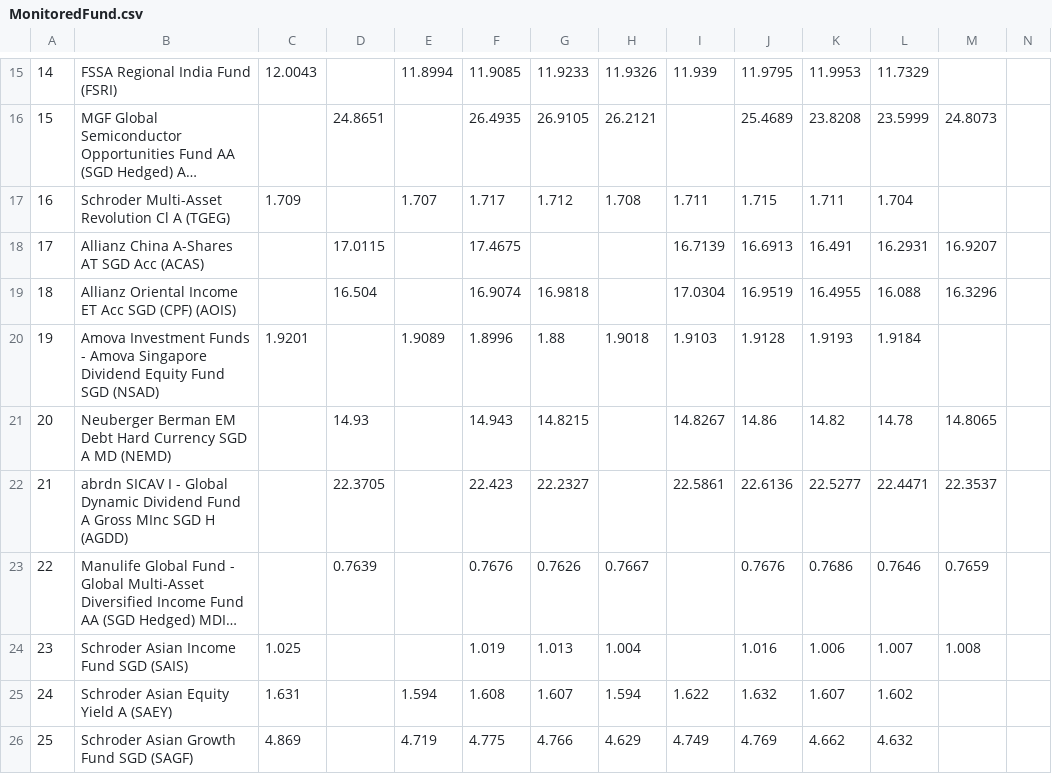
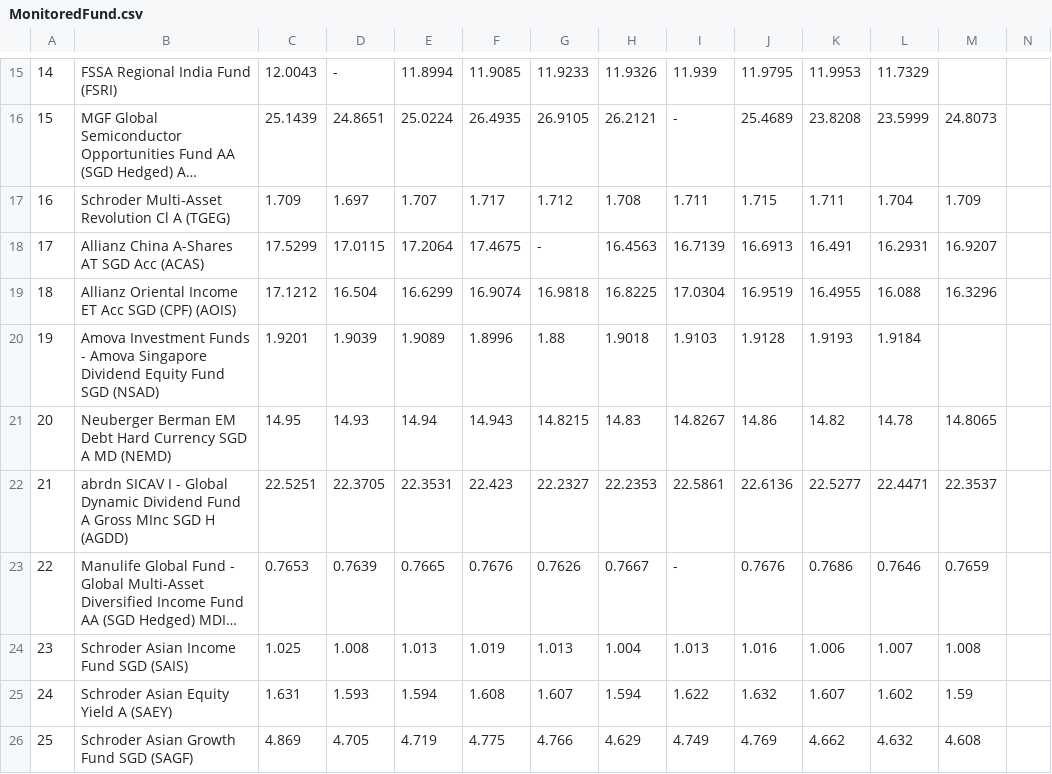
Before and after one commit to jesainvestment/MonitoredFundII, a CSV file: MonitoredFund.csv, drawn as a sheet; only a part is shown, gaps mark what is left out; long unchanged cells end in …; the diff covers the shown part only; the diff names each change by its address in the sheet, - before the commit and + after, or states it on an @@ line.

```diff
--- a/MonitoredFund.csv
+++ b/MonitoredFund.csv
-D15: (empty)
+D15: -
-C16: (empty)
+C16: 25.1439
-E16: (empty)
+E16: 25.0224
-I16: (empty)
+I16: -
-D17: (empty)
+D17: 1.697
-M17: (empty)
+M17: 1.709
-C18: (empty)
+C18: 17.5299
-E18: (empty)
+E18: 17.2064
-G18: (empty)
+G18: -
-H18: (empty)
+H18: 16.4563
-C19: (empty)
+C19: 17.1212
-E19: (empty)
+E19: 16.6299
-H19: (empty)
+H19: 16.8225
-D20: (empty)
+D20: 1.9039
-C21: (empty)
+C21: 14.95
-E21: (empty)
+E21: 14.94
-H21: (empty)
+H21: 14.83
-C22: (empty)
+C22: 22.5251
-E22: (empty)
+E22: 22.3531
-H22: (empty)
+H22: 22.2353
-C23: (empty)
+C23: 0.7653
-E23: (empty)
+E23: 0.7665
-I23: (empty)
+I23: -
-D24: (empty)
+D24: 1.008
-E24: (empty)
+E24: 1.013
-I24: (empty)
+I24: 1.013
-D25: (empty)
+D25: 1.593
-M25: (empty)
+M25: 1.59
-D26: (empty)
+D26: 4.705
-M26: (empty)
+M26: 4.608
```
Also changed, not shown: 42 edited cells elsewhere in this file.
